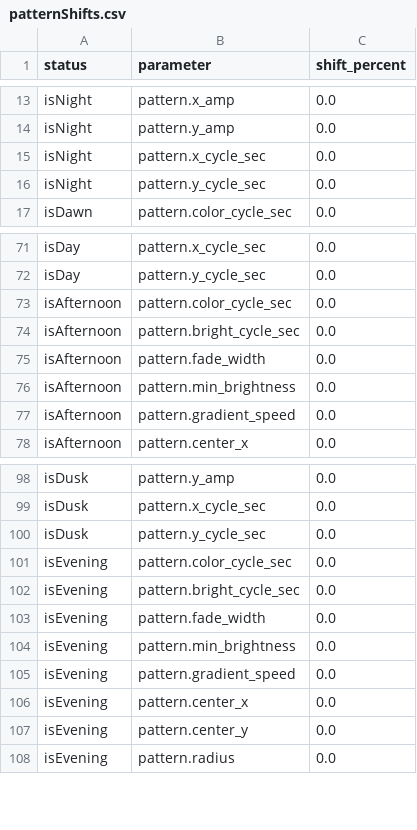
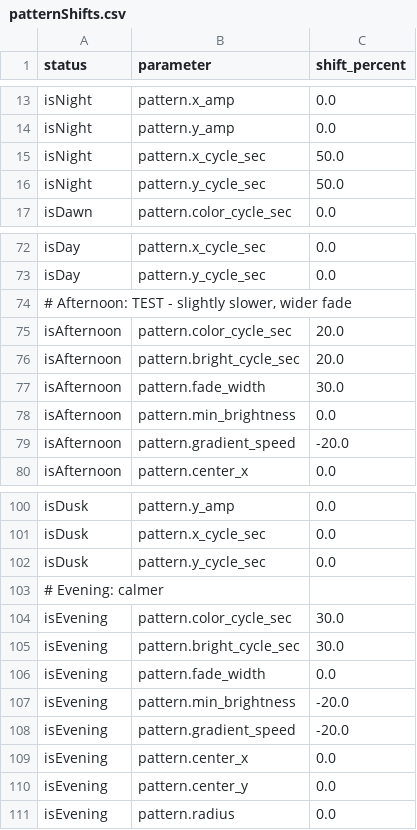
Before and after one commit to drJanW/NewTimers, a CSV file: sdroot/patternShifts.csv (was lib/ContextManager20251111/patternShifts.csv), drawn as a sheet; only a part is shown, gaps mark what is left out; the diff covers the shown part only.

Commit message:
11_25_02_E: Time-of-day shift system for colors and patterns
- Added ShiftEnums.h with TimeStatus, ColorParam, PatternParam enums
- Added TimeOfDay.h/cpp with getActiveStatusBits() and individual flag checkers
- Added ShiftStore.h/cpp for CSV loading and multiplier computation
- Added pattern shift support to PatternStore with setShift()/getShift()
- Wired LightConduct with 60s timer to apply shifts periodically
- ColorsStore::applyActiveToLights() now applies color HSV shifts
- PatternStore::getActiveParams() now applies pattern parameter shifts
- Added sunrise/sunset fallback (07:00-19:00) when fetch pending
- Removed verbose CSV row logging from ColorsStore and PatternStore
- Removed verbose SDVoting log message
- CSV files in sdroot/: colorsShifts.csv, patternShifts.csv with test values

```diff
--- a/lib/ContextManager20251111/patternShifts.csv
+++ b/sdroot/patternShifts.csv
@@ -14,4 +14,4 @@ isNight;pattern.x_amp;0.0
 isNight;pattern.y_amp;0.0
-isNight;pattern.x_cycle_sec;0.0
-isNight;pattern.y_cycle_sec;0.0
+isNight;pattern.x_cycle_sec;50.0
+isNight;pattern.y_cycle_sec;50.0
 isDawn;pattern.color_cycle_sec;0.0
@@ -72,7 +73,8 @@ isDay;pattern.x_cycle_sec;0.0
 isDay;pattern.y_cycle_sec;0.0
-isAfternoon;pattern.color_cycle_sec;0.0
-isAfternoon;pattern.bright_cycle_sec;0.0
-isAfternoon;pattern.fade_width;0.0
+# Afternoon: TEST - slightly slower, wider fade
+isAfternoon;pattern.color_cycle_sec;20.0
+isAfternoon;pattern.bright_cycle_sec;20.0
+isAfternoon;pattern.fade_width;30.0
 isAfternoon;pattern.min_brightness;0.0
-isAfternoon;pattern.gradient_speed;0.0
+isAfternoon;pattern.gradient_speed;-20.0
 isAfternoon;pattern.center_x;0.0
@@ -100,7 +102,8 @@ isDusk;pattern.x_cycle_sec;0.0
 isDusk;pattern.y_cycle_sec;0.0
-isEvening;pattern.color_cycle_sec;0.0
-isEvening;pattern.bright_cycle_sec;0.0
+# Evening: calmer
+isEvening;pattern.color_cycle_sec;30.0
+isEvening;pattern.bright_cycle_sec;30.0
 isEvening;pattern.fade_width;0.0
-isEvening;pattern.min_brightness;0.0
-isEvening;pattern.gradient_speed;0.0
+isEvening;pattern.min_brightness;-20.0
+isEvening;pattern.gradient_speed;-20.0
 isEvening;pattern.center_x;0.0
```
Also changed, not shown: 1 added row and 12 edited cells elsewhere in this file, sdroot/colorsShifts.csv, 15 other files.
